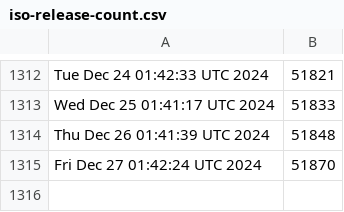
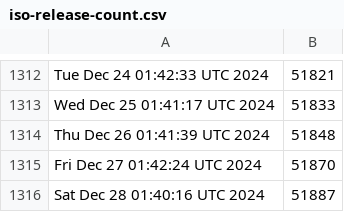
Before and after one commit to kgilmer/ghactions, a CSV file: iso-release-count.csv, drawn as a sheet; only a part is shown, gaps mark what is left out; the diff names each change by its address in the sheet, - before the commit and + after, or states it on an @@ line.

```diff
--- a/iso-release-count.csv
+++ b/iso-release-count.csv
+row 1316: Sat Dec 28 01:40:16 UTC 2024 | 51887
```
Also changed, not shown: release-count.csv.
